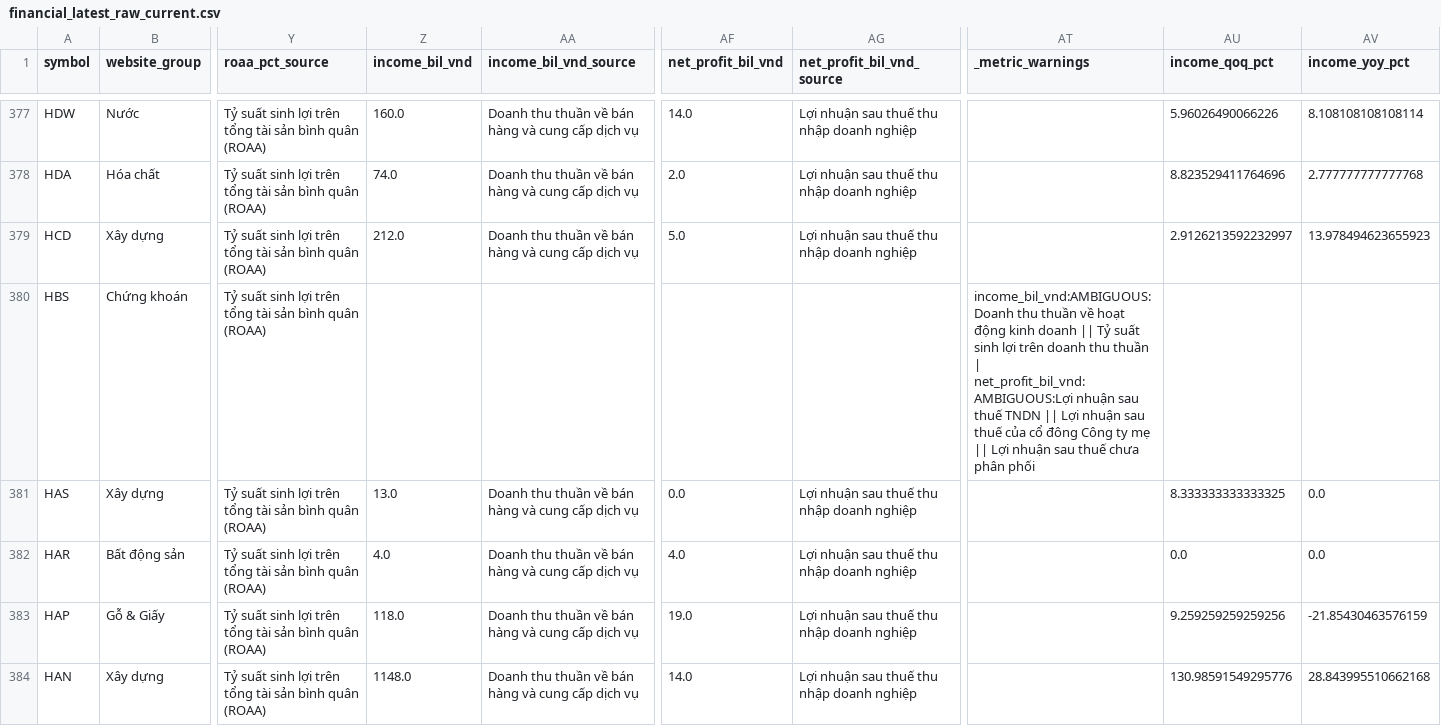
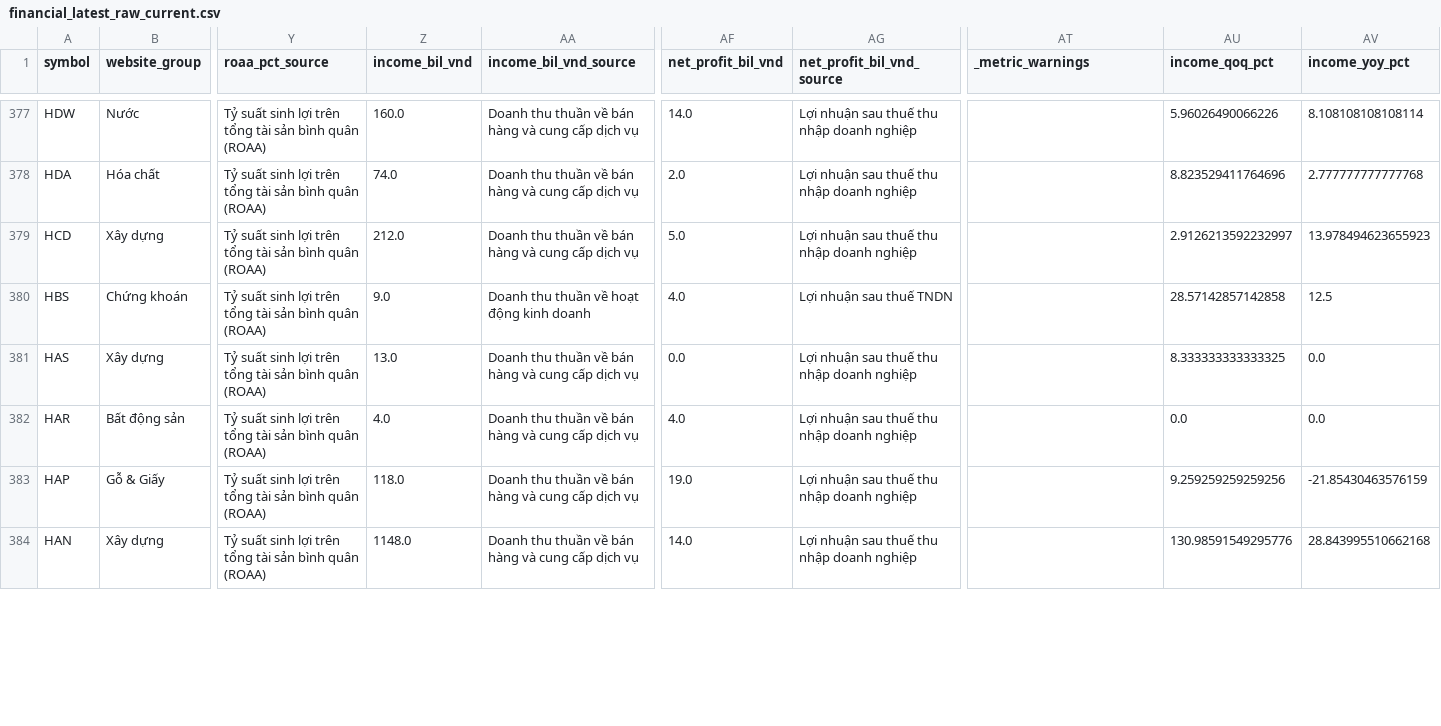
Before and after one commit to manhcang2026/vnstock-market-scanner, a CSV file: tools/financial/output/fundamental_current/financial_latest_raw_current.csv, drawn as a sheet; only a part is shown, gaps mark what is left out; the diff covers the shown part only; the diff names each change by its address in the sheet, - before the commit and + after, or states it on an @@ line.

Commit message:
Fix securities metrics and final BCTC coverage

```diff
--- a/tools/financial/output/fundamental_current/financial_latest_raw_current.csv
+++ b/tools/financial/output/fundamental_current/financial_latest_raw_current.csv
-Z380 (income_bil_vnd): (empty)
+Z380 (income_bil_vnd): 9.0
-AA380 (income_bil_vnd_source): (empty)
+AA380 (income_bil_vnd_source): Doanh thu thuần về hoạt động kinh doanh
-AF380 (net_profit_bil_vnd): (empty)
+AF380 (net_profit_bil_vnd): 4.0
-AG380 (net_profit_bil_vnd_source): (empty)
+AG380 (net_profit_bil_vnd_source): Lợi nhuận sau thuế TNDN
-AT380 (_metric_warnings): income_bil_vnd:AMBIGUOUS:Doanh thu thuần về hoạt động kinh doanh || Tỷ suất sinh lợi trên doanh thu thuần | net_profit_bil_vnd:AMBIGUOUS:Lợi nhuận sau thuế TNDN || Lợi nhuận sau thuế của cổ đông Công ty mẹ || Lợi nhuận sau thuế chưa phân phối
+AT380 (_metric_warnings): (empty)
-AU380 (income_qoq_pct): (empty)
+AU380 (income_qoq_pct): 28.57142857142858
-AV380 (income_yoy_pct): (empty)
+AV380 (income_yoy_pct): 12.5
```
Also changed, not shown: 82 edited cells elsewhere in this file, 5 other files.
